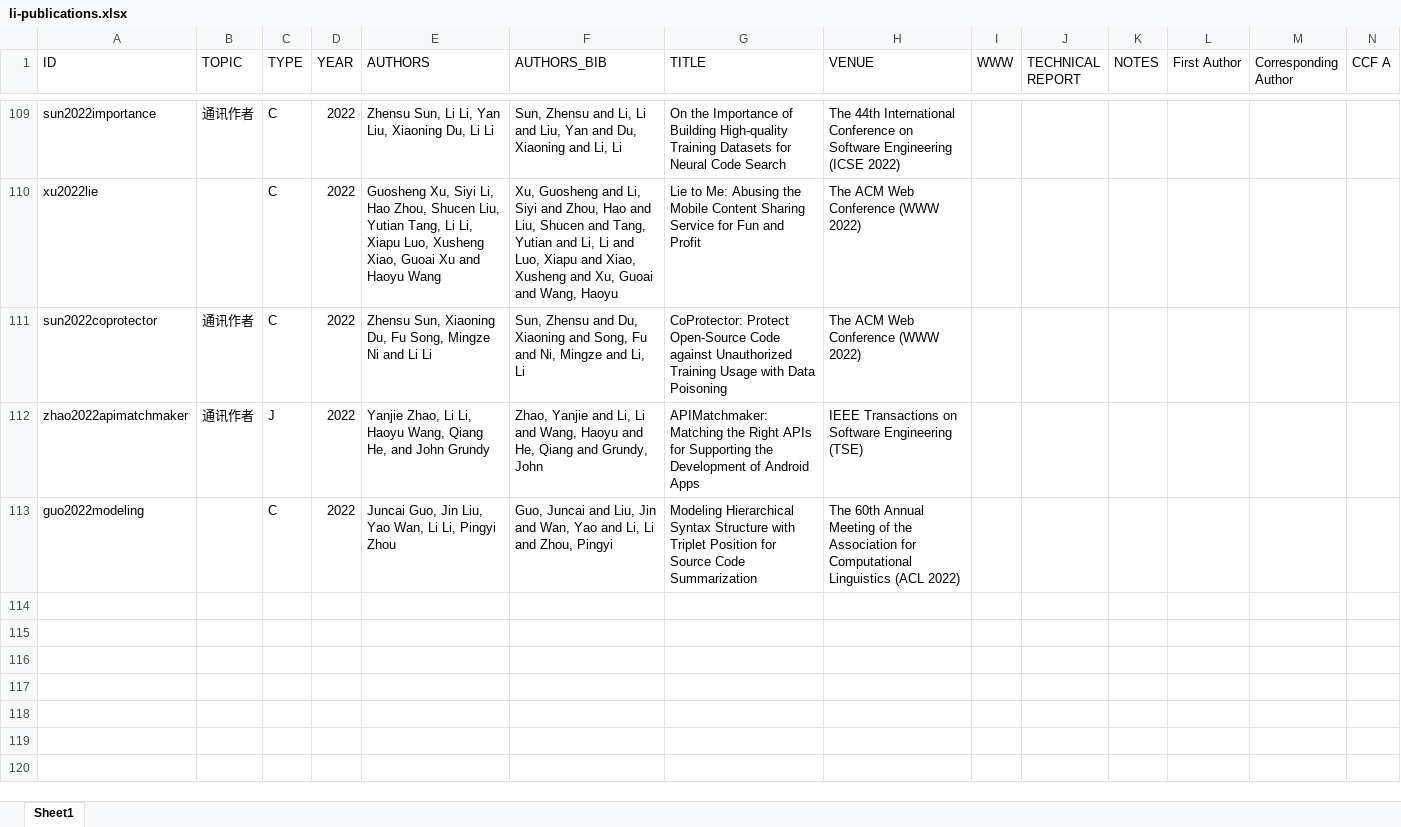
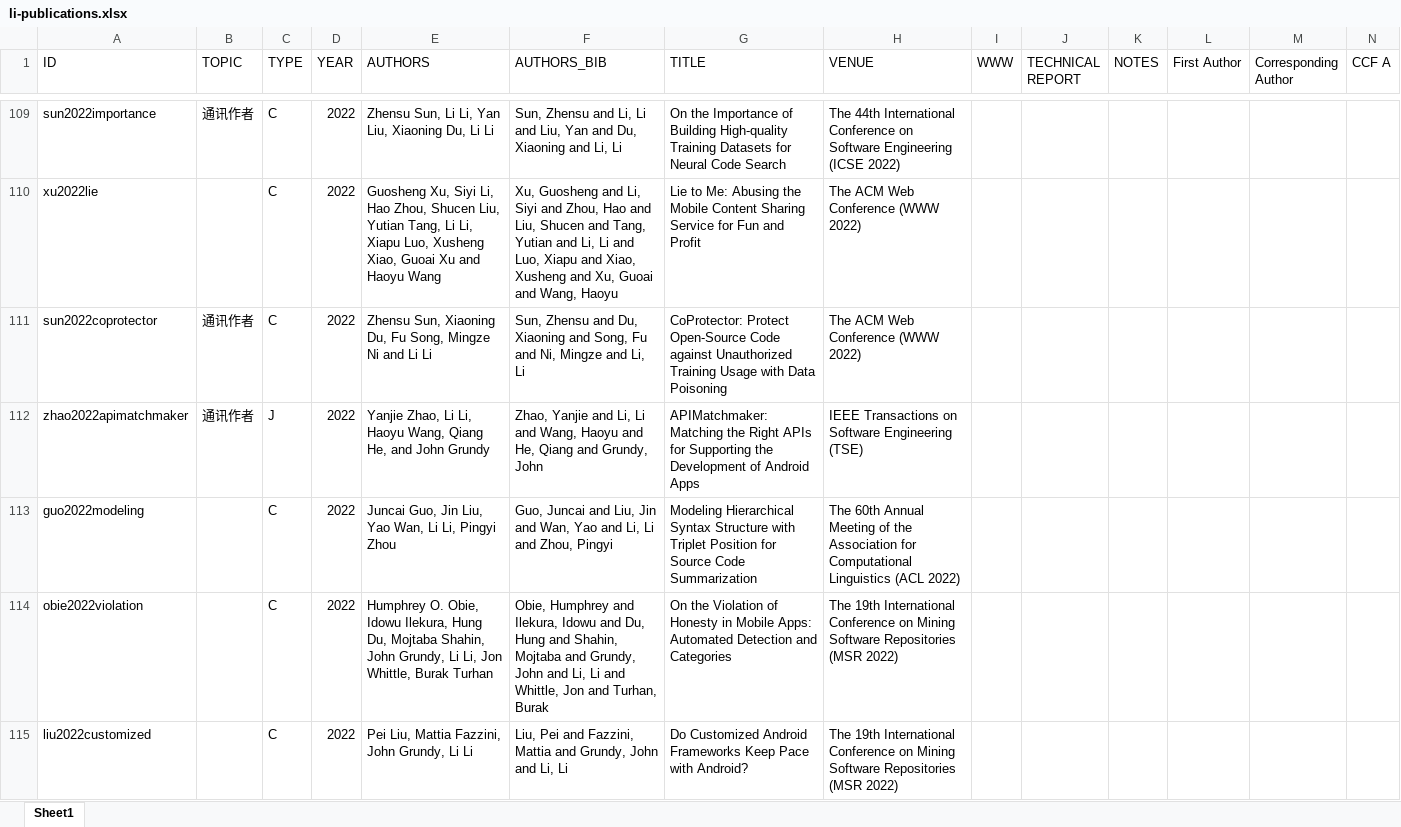
Before and after one commit to lilicoding/lilicoding.github.io, an Excel workbook: src/li-publications.xlsx, sheet Sheet1, drawn as a sheet; only a part is shown, gaps mark what is left out; values as stored, in another font and other column widths than the file's, no borders; rows hold the shown columns only; the diff names each change by its address in the sheet, - before the commit and + after, or states it on an @@ line.

```diff
--- a/src/li-publications.xlsx (sheet Sheet1)
+++ b/src/li-publications.xlsx (sheet Sheet1)
+row 114: obie2022violation |  | C | 2022 | Humphrey O. Obie, Idowu Ilekura, Hung Du, Mojtaba Shahin, John Grundy, Li Li, Jon Whittle, Burak Turhan | Obie, Humphrey and Ilekura, Idowu and Du, Hung and Shahin, Mojtaba and Grundy, John and Li, Li and Whittle, Jon and Turhan, Burak | On the Violation of Honesty in Mobile Apps: Automated Detection and Categories | The 19th International Conference on Mining Software Repositories (MSR 2022)
+row 115: liu2022customized |  | C | 2022 | Pei Liu, Mattia Fazzini, John Grundy, Li Li | Liu, Pei and Fazzini, Mattia and Grundy, John and Li, Li | Do Customized Android Frameworks Keep Pace with Android? | The 19th International Conference on Mining Software Repositories (MSR 2022)
```
Also changed, not shown: 3 other files.
